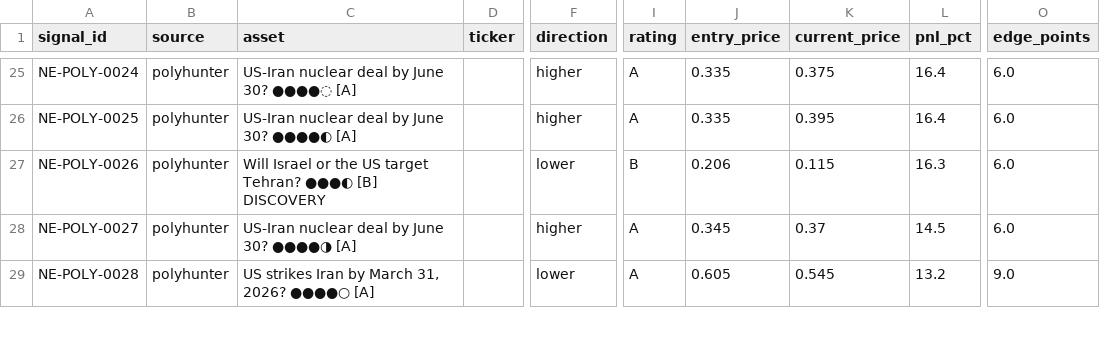
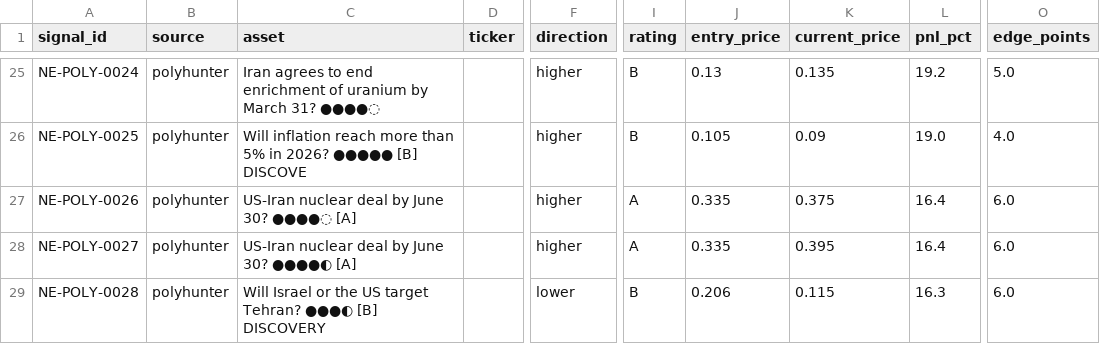
Before and after one commit to IvanMassow/edge-intel, a CSV file: signals.csv, drawn as a sheet; only a part is shown, gaps mark what is left out; the diff covers the shown part only; the diff names each change by its address in the sheet, - before the commit and + after, or states it on an @@ line.

```diff
--- a/signals.csv
+++ b/signals.csv
-C25 (asset): US-Iran nuclear deal by June 30? ●●●●◌ [A]
+C25 (asset): Iran agrees to end enrichment of uranium by March 31? ●●●●◌
-I25:I26 (rating): A
+I25:I26 (rating): B
-J25 (entry_price): 0.335
+J25 (entry_price): 0.13
-K25 (current_price): 0.375
+K25 (current_price): 0.135
-L25 (pnl_pct): 16.4
+L25 (pnl_pct): 19.2
-O25 (edge_points): 6.0
+O25 (edge_points): 5.0
-C26 (asset): US-Iran nuclear deal by June 30? ●●●●◐ [A]
+C26 (asset): Will inflation reach more than 5% in 2026? ●●●●● [B] DISCOVE
-J26 (entry_price): 0.335
+J26 (entry_price): 0.105
-K26 (current_price): 0.395
+K26 (current_price): 0.09
-L26 (pnl_pct): 16.4
+L26 (pnl_pct): 19.0
-O26 (edge_points): 6.0
+O26 (edge_points): 4.0
-C27 (asset): Will Israel or the US target Tehran? ●●●◐ [B] DISCOVERY
+C27 (asset): US-Iran nuclear deal by June 30? ●●●●◌ [A]
-F27 (direction): lower
+F27 (direction): higher
-I27 (rating): B
+I27 (rating): A
-J27 (entry_price): 0.206
+J27 (entry_price): 0.335
-K27 (current_price): 0.115
+K27 (current_price): 0.375
-L27 (pnl_pct): 16.3
+L27 (pnl_pct): 16.4
-C28 (asset): US-Iran nuclear deal by June 30? ●●●●◑ [A]
+C28 (asset): US-Iran nuclear deal by June 30? ●●●●◐ [A]
-J28 (entry_price): 0.345
+J28 (entry_price): 0.335
-K28 (current_price): 0.37
+K28 (current_price): 0.395
-L28 (pnl_pct): 14.5
+L28 (pnl_pct): 16.4
-C29 (asset): US strikes Iran by March 31, 2026? ●●●●○ [A]
+C29 (asset): Will Israel or the US target Tehran? ●●●◐ [B] DISCOVERY
-I29 (rating): A
+I29 (rating): B
-J29 (entry_price): 0.605
+J29 (entry_price): 0.206
-K29 (current_price): 0.545
+K29 (current_price): 0.115
-L29 (pnl_pct): 13.2
+L29 (pnl_pct): 16.3
-O29 (edge_points): 9.0
+O29 (edge_points): 6.0
```
Also changed, not shown: 166 edited cells elsewhere in this file, 8 other files.
